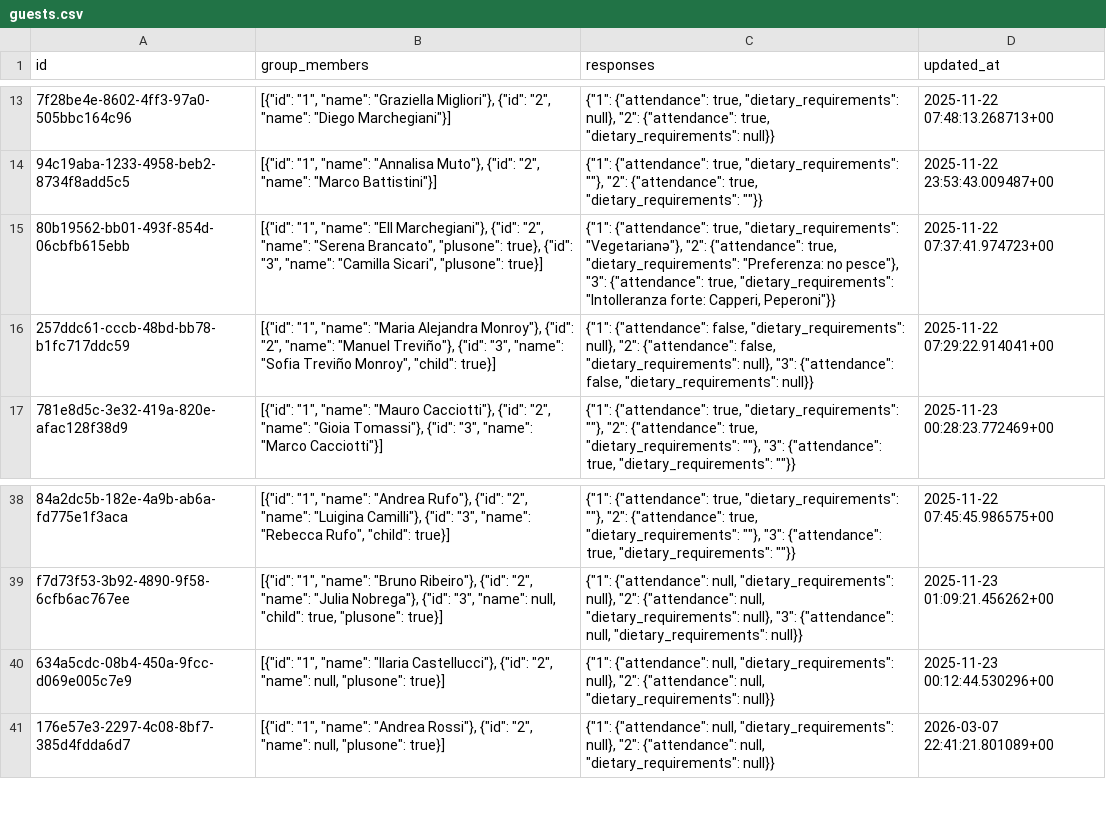
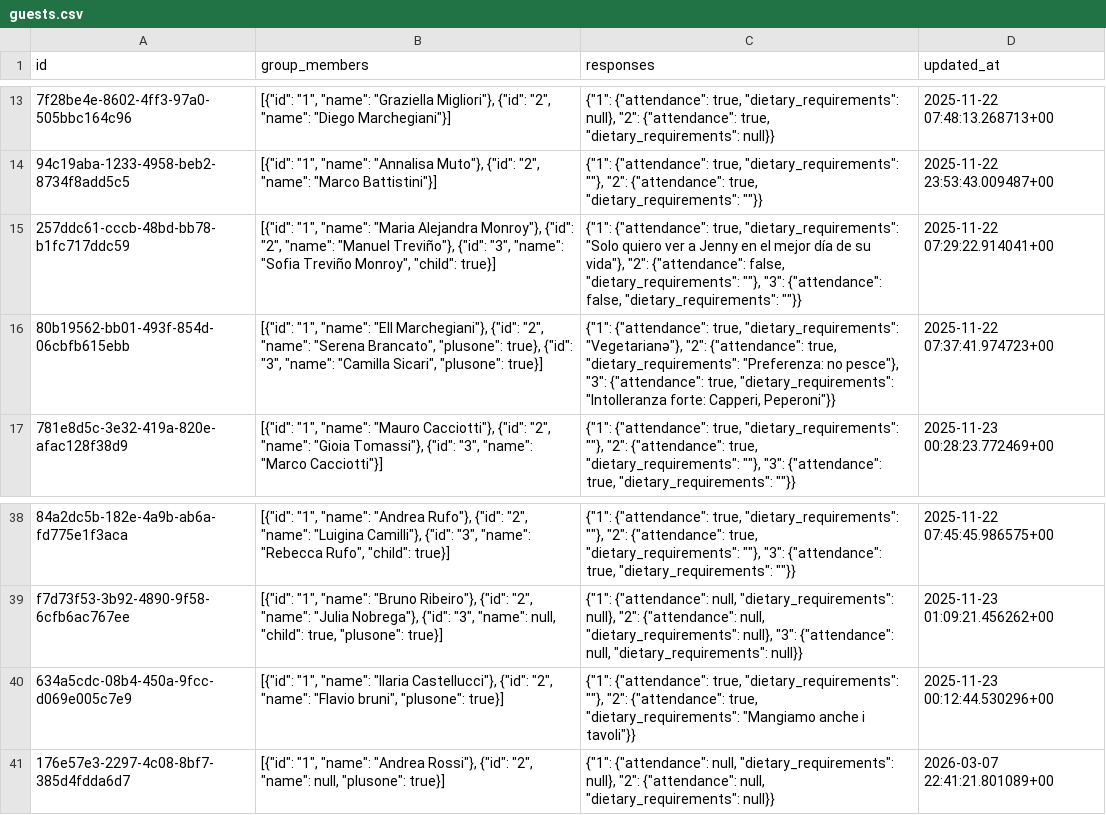
Before and after one commit to atteggiani/davide-and-jennifer, a CSV file: backups/guests.csv, drawn as a sheet; only a part is shown, gaps mark what is left out; removed rows and columns are numbered as before the commit, all else as after; the diff names each change by its address in the sheet, - before the commit and + after, or states it on an @@ line.

```diff
--- a/backups/guests.csv
+++ b/backups/guests.csv
+row 15: 257ddc61-cccb-48bd-bb78-b1fc717ddc59 | [{"id": "1", "name": "Maria Alejandra Monroy"}, {"id": "2", "name": "Manuel Treviño"}, {"id": "3", "name": "Sofia Treviño Monroy", "child": true}] | {"1": {"attendance": true, "dietary_requirements": "Solo quiero ver a Jenny en el mejor día de su vida"}, "2": {"attendance": false, "dietary_requirements": ""}, "3": {"attendance": false, "dietary_requirements": ""}} | 2025-11-22 07:29:22.914041+00
-row 16: 257ddc61-cccb-48bd-bb78-b1fc717ddc59 | [{"id": "1", "name": "Maria Alejandra Monroy"}, {"id": "2", "name": "Manuel Treviño"}, {"id": "3", "name": "Sofia Treviño Monroy", "child": true}] | {"1": {"attendance": false, "dietary_requirements": null}, "2": {"attendance": false, "dietary_requirements": null}, "3": {"attendance": false, "dietary_requirements": null}} | 2025-11-22 07:29:22.914041+00
-B40 (group_members): …"2", "name": null, "plusone": true}]
+B40 (group_members): …"2", "name": "Flavio bruni", "plusone": true}]
-C40 (responses): {"1": {"attendance": null, "dietary_requirements": null}, "2": {"attendance": null, "dietary_requirements": null}}
+C40 (responses): {"1": {"attendance": true, "dietary_requirements": ""}, "2": {"attendance": true, "dietary_requirements": "Mangiamo anche i tavoli"}}
```
Also changed, not shown: backups/guest_auth.csv, backups/ip_rate_limits.csv.
